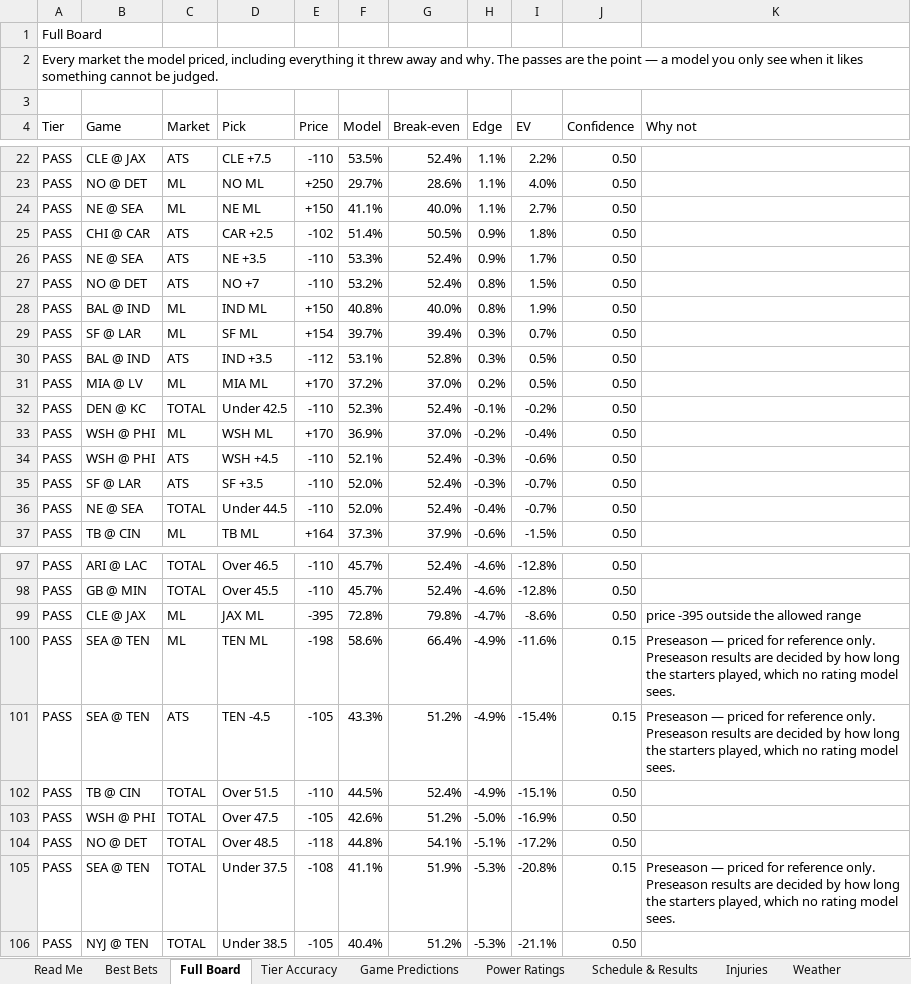
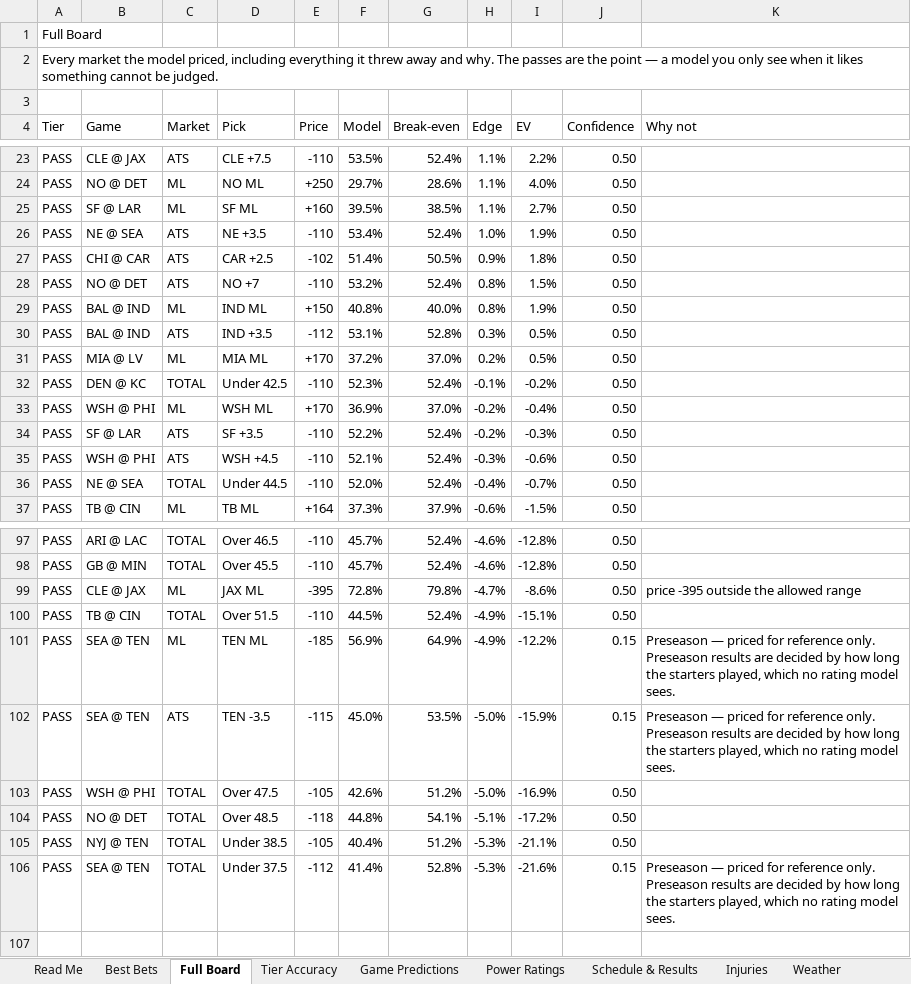
Before and after one commit to CHILLYCHILLY14/nfl-edge, an Excel workbook: NFL_Edge_Model.xlsx, sheet Full Board, drawn as a sheet; only a part is shown, gaps mark what is left out; values as stored, in another font and other column widths than the file's, no cell formats; table styles not drawn; removed rows and columns are numbered as before the commit, all else as after; the diff covers the shown part only; the diff names each change by its address in the sheet, - before the commit and + after, or states it on an @@ line.

```diff
--- a/NFL_Edge_Model.xlsx (sheet Full Board)
+++ b/NFL_Edge_Model.xlsx (sheet Full Board)
-B25 (Game): NE @ SEA
+B25 (Game): SF @ LAR
-D25 (Pick): NE ML
+D25 (Pick): SF ML
-E25 (Price): +150
+E25 (Price): +160
-F25 (Model): 41.1%
+F25 (Model): 39.5%
-G25 (Break-even): 40.0%
+G25 (Break-even): 38.5%
+row 26: PASS | NE @ SEA | ATS | NE +3.5 | -110 | 53.4% | 52.4% | 1.0% | 1.9% | 0.50
-row 26: PASS | NE @ SEA | ATS | NE +3.5 | -110 | 53.3% | 52.4% | 0.9% | 1.7% | 0.50
-row 29: PASS | SF @ LAR | ML | SF ML | +154 | 39.7% | 39.4% | 0.3% | 0.7% | 0.50
+row 34: PASS | SF @ LAR | ATS | SF +3.5 | -110 | 52.2% | 52.4% | -0.2% | -0.3% | 0.50
-row 35: PASS | SF @ LAR | ATS | SF +3.5 | -110 | 52.0% | 52.4% | -0.3% | -0.7% | 0.50
-row 100: PASS | SEA @ TEN | ML | TEN ML | -198 | 58.6% | 66.4% | -4.9% | -11.6% | 0.15 | Preseason — priced for reference only. Preseason results are decided by how long the starters played, which no rating model sees.
-row 101: PASS | SEA @ TEN | ATS | TEN -4.5 | -105 | 43.3% | 51.2% | -4.9% | -15.4% | 0.15 | Preseason — priced for reference only. Preseason results are decided by how long the starters played, which no rating model sees.
+row 101: PASS | SEA @ TEN | ML | TEN ML | -185 | 56.9% | 64.9% | -4.9% | -12.2% | 0.15 | Preseason — priced for reference only. Preseason results are decided by how long the starters played, which no rating model sees.
+row 102: PASS | SEA @ TEN | ATS | TEN -3.5 | -115 | 45.0% | 53.5% | -5.0% | -15.9% | 0.15 | Preseason — priced for reference only. Preseason results are decided by how long the starters played, which no rating model sees.
-row 105: PASS | SEA @ TEN | TOTAL | Under 37.5 | -108 | 41.1% | 51.9% | -5.3% | -20.8% | 0.15 | Preseason — priced for reference only. Preseason results are decided by how long the starters played, which no rating model sees.
+row 106: PASS | SEA @ TEN | TOTAL | Under 37.5 | -112 | 41.4% | 52.8% | -5.3% | -21.6% | 0.15 | Preseason — priced for reference only. Preseason results are decided by how long the starters played, which no rating model sees.
```
Also changed, not shown: 4 added rows, 3 removed rows and 22 edited cells elsewhere in this sheet, sheet Power Ratings, sheet Schedule & Results, sheet Game Predictions, sheet Read Me, sheet Weather, sheet Settings, cell formats, 14 other files.
